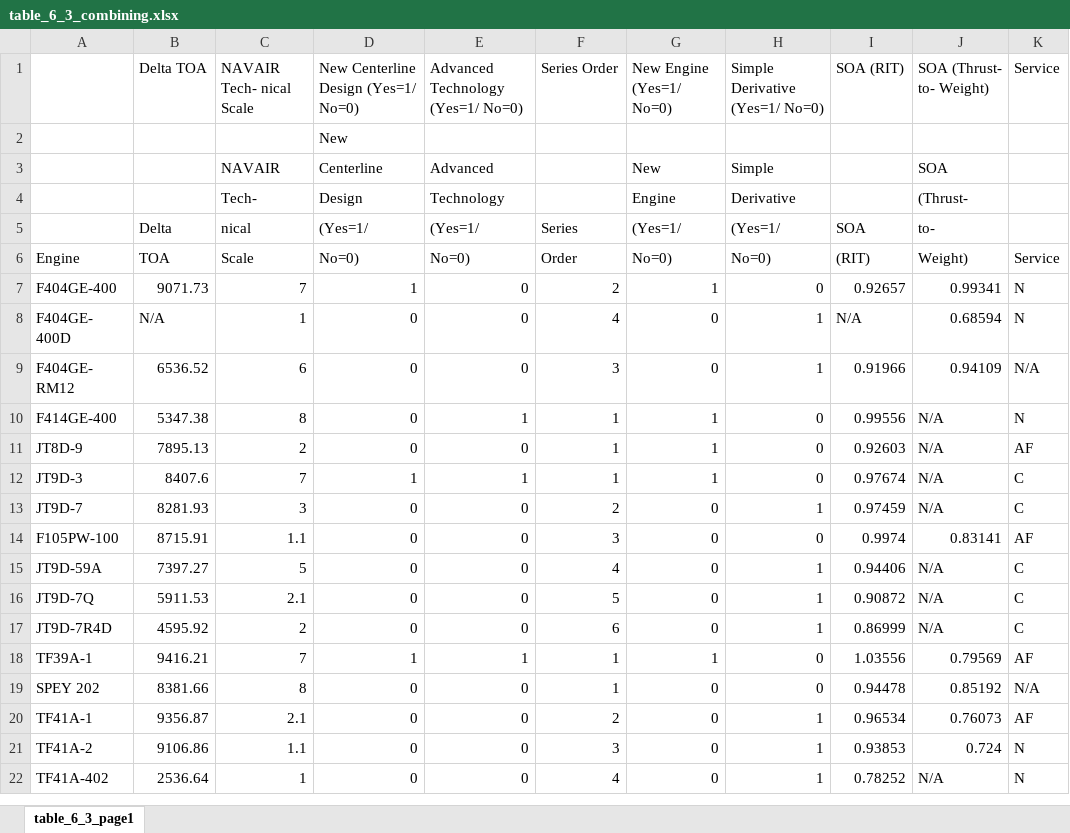
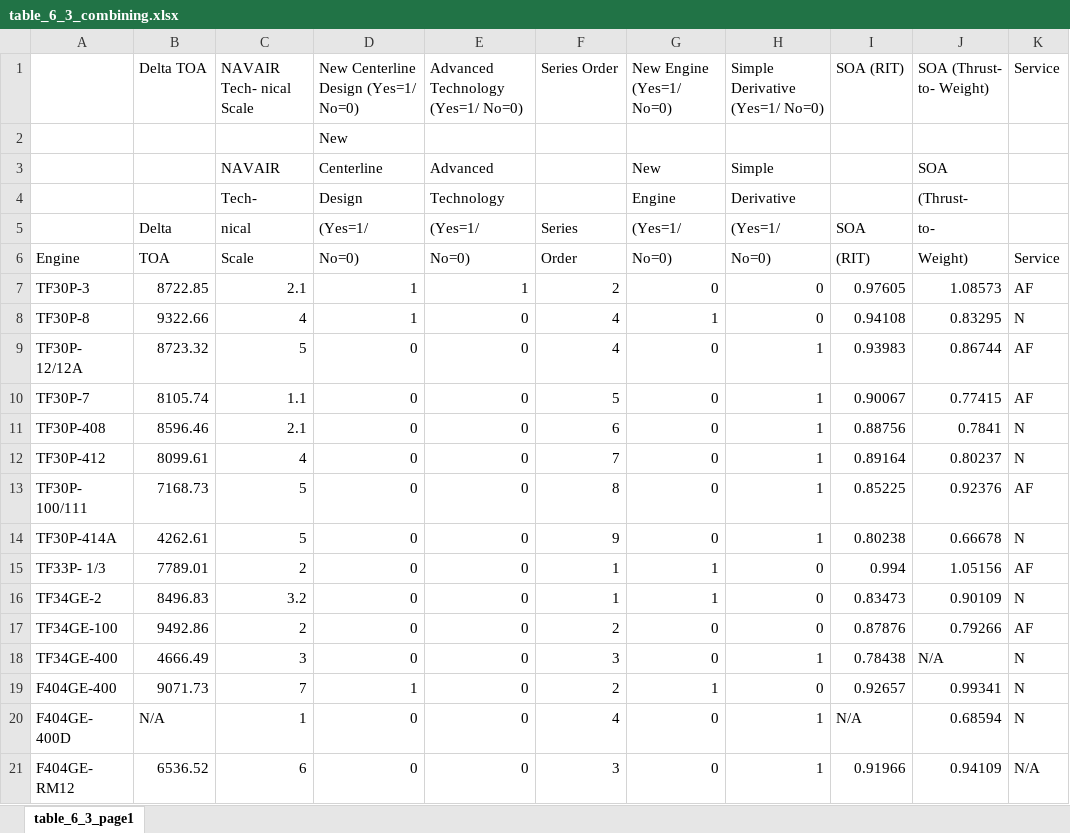
Before and after one commit to CSISdefense/Engines, an Excel workbook: inventory/raw_data/table_6_3_combining.xlsx, sheet table_6_3_page1, drawn as a sheet; only a part is shown; the shorter side is filled out with more unchanged rows; values as stored, in another font and other column widths than the file's, no borders; the diff names each change by its address in the sheet, - before the commit and + after, or states it on an @@ line.

Commit message:
Inventory graphing.

```diff
--- a/inventory/raw_data/table_6_3_combining.xlsx (sheet table_6_3_page1)
+++ b/inventory/raw_data/table_6_3_combining.xlsx (sheet table_6_3_page1)
+row 7: TF30P-3 | 8722.85 | 2.1 | 1 | 1 | 2 | 0 | 0 | 0.97605 | 1.08573 | AF
+row 8: TF30P-8 | 9322.66 | 4 | 1 | 0 | 4 | 1 | 0 | 0.94108 | 0.83295 | N
+row 9: TF30P- 12/12A | 8723.32 | 5 | 0 | 0 | 4 | 0 | 1 | 0.93983 | 0.86744 | AF
+row 10: TF30P-7 | 8105.74 | 1.1 | 0 | 0 | 5 | 0 | 1 | 0.90067 | 0.77415 | AF
+row 11: TF30P-408 | 8596.46 | 2.1 | 0 | 0 | 6 | 0 | 1 | 0.88756 | 0.7841 | N
+row 12: TF30P-412 | 8099.61 | 4 | 0 | 0 | 7 | 0 | 1 | 0.89164 | 0.80237 | N
+row 13: TF30P- 100/111 | 7168.73 | 5 | 0 | 0 | 8 | 0 | 1 | 0.85225 | 0.92376 | AF
+row 14: TF30P-414A | 4262.61 | 5 | 0 | 0 | 9 | 0 | 1 | 0.80238 | 0.66678 | N
+row 15: TF33P- 1/3 | 7789.01 | 2 | 0 | 0 | 1 | 1 | 0 | 0.994 | 1.05156 | AF
+row 16: TF34GE-2 | 8496.83 | 3.2 | 0 | 0 | 1 | 1 | 0 | 0.83473 | 0.90109 | N
+row 17: TF34GE-100 | 9492.86 | 2 | 0 | 0 | 2 | 0 | 0 | 0.87876 | 0.79266 | AF
+row 18: TF34GE-400 | 4666.49 | 3 | 0 | 0 | 3 | 0 | 1 | 0.78438 | N/A | N
```
Also changed, not shown: 15 other files.
